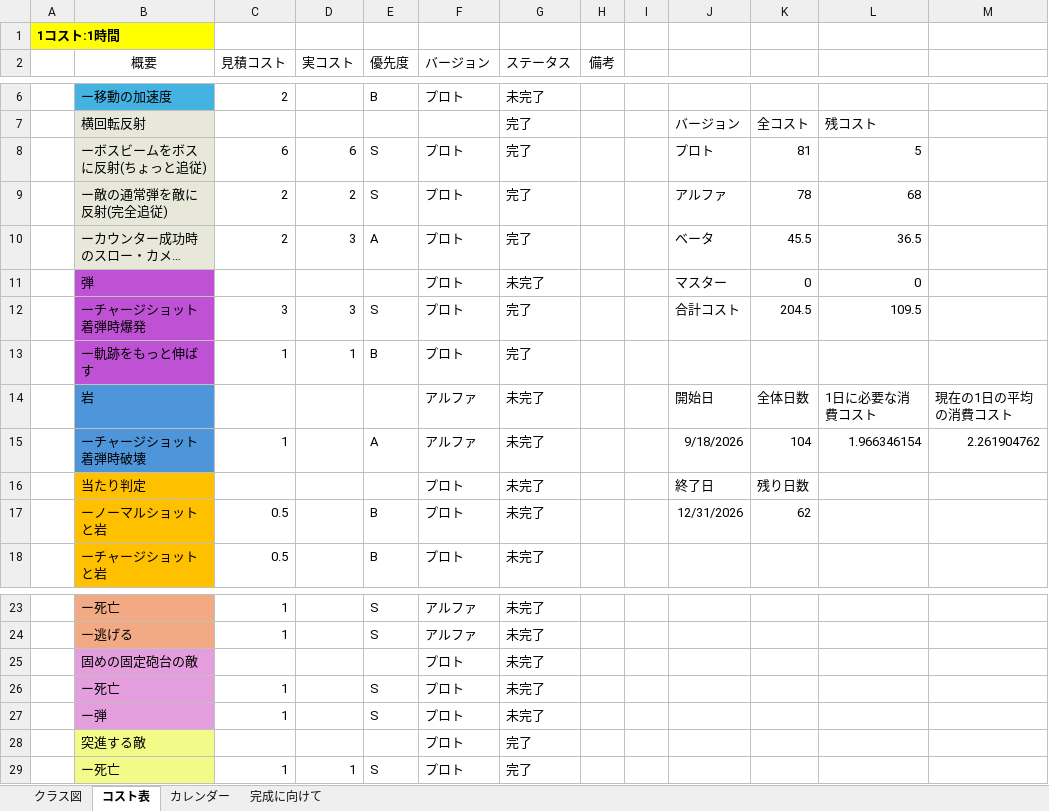
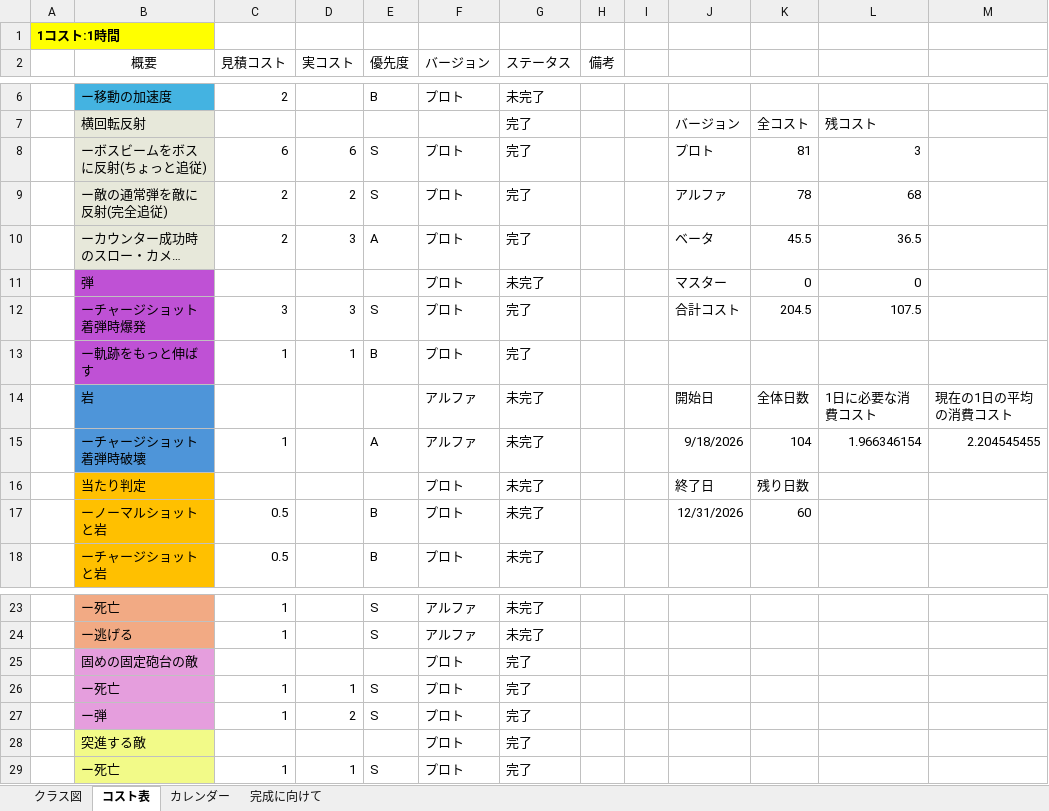
Before and after one commit to 13ko13/NovaWing, an Excel workbook: NovaWing_詳細.xlsx, sheet コスト表, drawn as a sheet; only a part is shown, gaps mark what is left out; long unchanged cells end in …; values as stored, in another font and other column widths than the file's, no borders; table styles not drawn; the diff names each change by its address in the sheet, - before the commit and + after, or states it on an @@ line.

```diff
--- a/NovaWing_詳細.xlsx (sheet コスト表)
+++ b/NovaWing_詳細.xlsx (sheet コスト表)
-L8: 5
+L8: 3
-L12: 109.5
+L12: 107.5
-M15: 2.261904762
+M15: 2.204545455
-K17: 62
+K17: 60
-G25:G27 (ステータス): 未完了
+G25:G27 (ステータス): 完了
-D26 (実コスト): (empty)
+D26 (実コスト): 1
-D27 (実コスト): (empty)
+D27 (実コスト): 2
```
Also changed, not shown: 23 other files.
